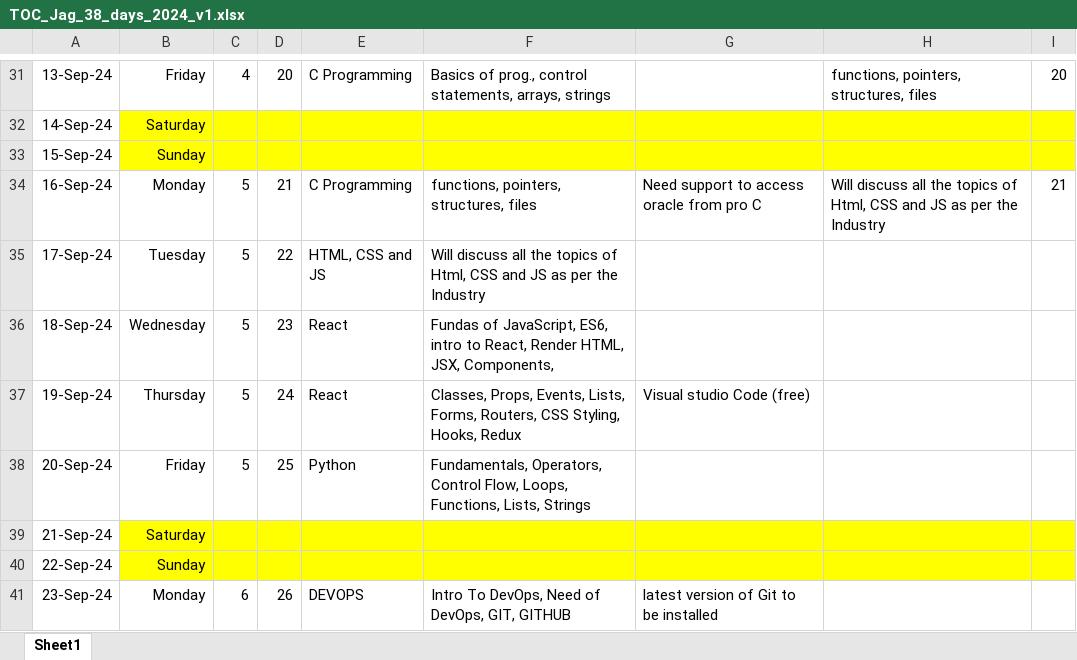
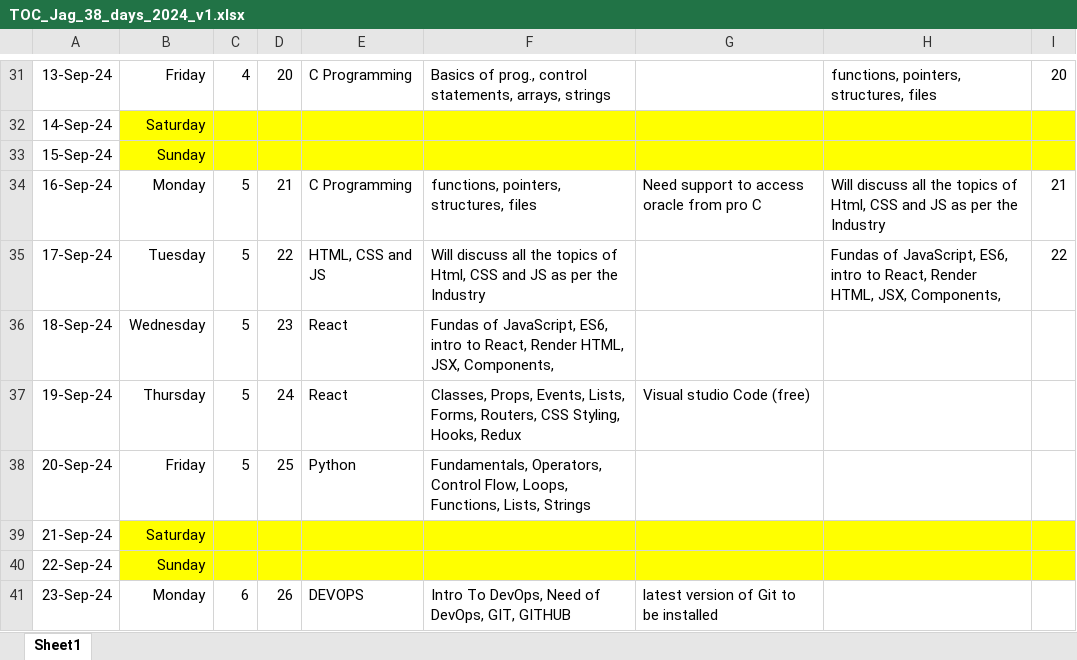
Before and after one commit to jagasia/empower2024, an Excel workbook: TOC_Jag_38_days_2024_v1.xlsx, sheet Sheet1, drawn as a sheet; only a part is shown, gaps mark what is left out; values as stored, in another font and other column widths than the file's, no borders; ↵ is a line break in a cell; the diff names each change by its address in the sheet, - before the commit and + after, or states it on an @@ line.

```diff
--- a/TOC_Jag_38_days_2024_v1.xlsx (sheet Sheet1)
+++ b/TOC_Jag_38_days_2024_v1.xlsx (sheet Sheet1)
-H35: (empty)
+H35: Fundas of JavaScript, ES6, ↵ intro to React, Render HTML, JSX, Components,
-I35: (empty)
+I35: 22
```
Also changed, not shown: 34 other files.
